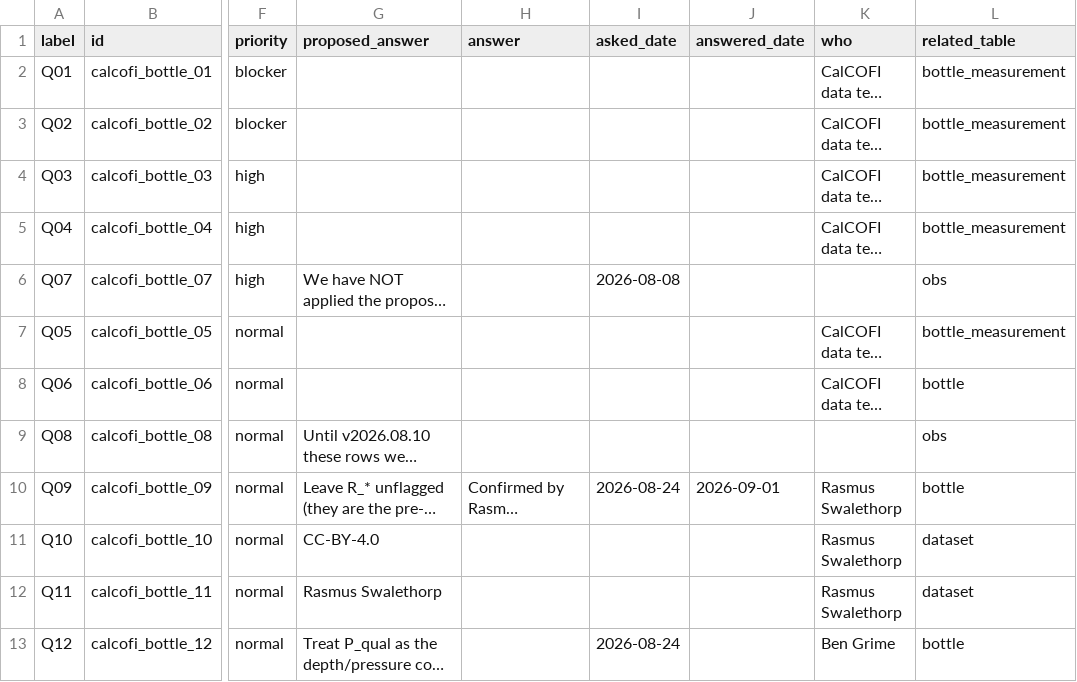
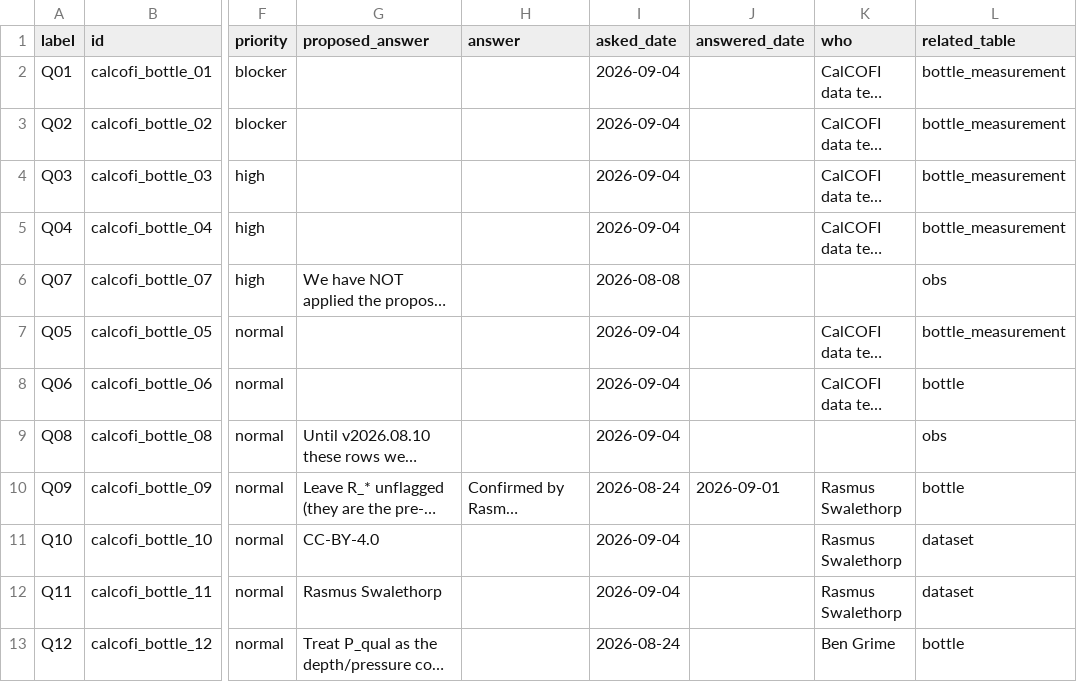
Before and after one commit to CalCOFI/workflows, a CSV file: metadata/calcofi/bottle/questions.csv, drawn as a sheet; only a part is shown, gaps mark what is left out; long unchanged cells end in …; the diff names each change by its address in the sheet, - before the commit and + after, or states it on an @@ line.

```diff
--- a/metadata/calcofi/bottle/questions.csv
+++ b/metadata/calcofi/bottle/questions.csv
-I2:I5 (asked_date): (empty)
+I2:I5 (asked_date): 2026-09-04
-I7:I9 (asked_date): (empty)
+I7:I9 (asked_date): 2026-09-04
-I11:I12 (asked_date): (empty)
+I11:I12 (asked_date): 2026-09-04
```
Also changed, not shown: metadata/calcofi/ctd-cast/questions.csv, metadata/calcofi/mets/questions.csv, 15 other files.
